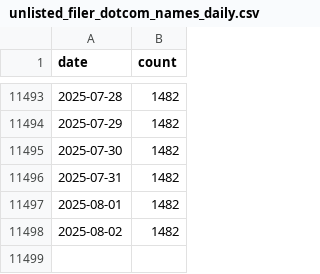
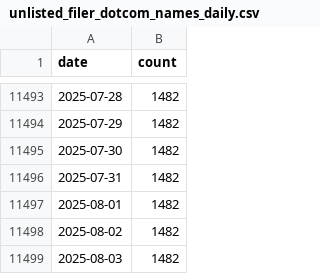
Before and after one commit to jlokos/datamule-indicators, a CSV file: data/filer_names/unlisted_filer_dotcom_names_daily.csv, drawn as a sheet; only a part is shown, gaps mark what is left out; the diff names each change by its address in the sheet, - before the commit and + after, or states it on an @@ line.

```diff
--- a/data/filer_names/unlisted_filer_dotcom_names_daily.csv
+++ b/data/filer_names/unlisted_filer_dotcom_names_daily.csv
+row 11499: 2025-08-03 | 1482
```
Also changed, not shown: data/filer_names/listed_filer_dotcom_names_daily.csv.
